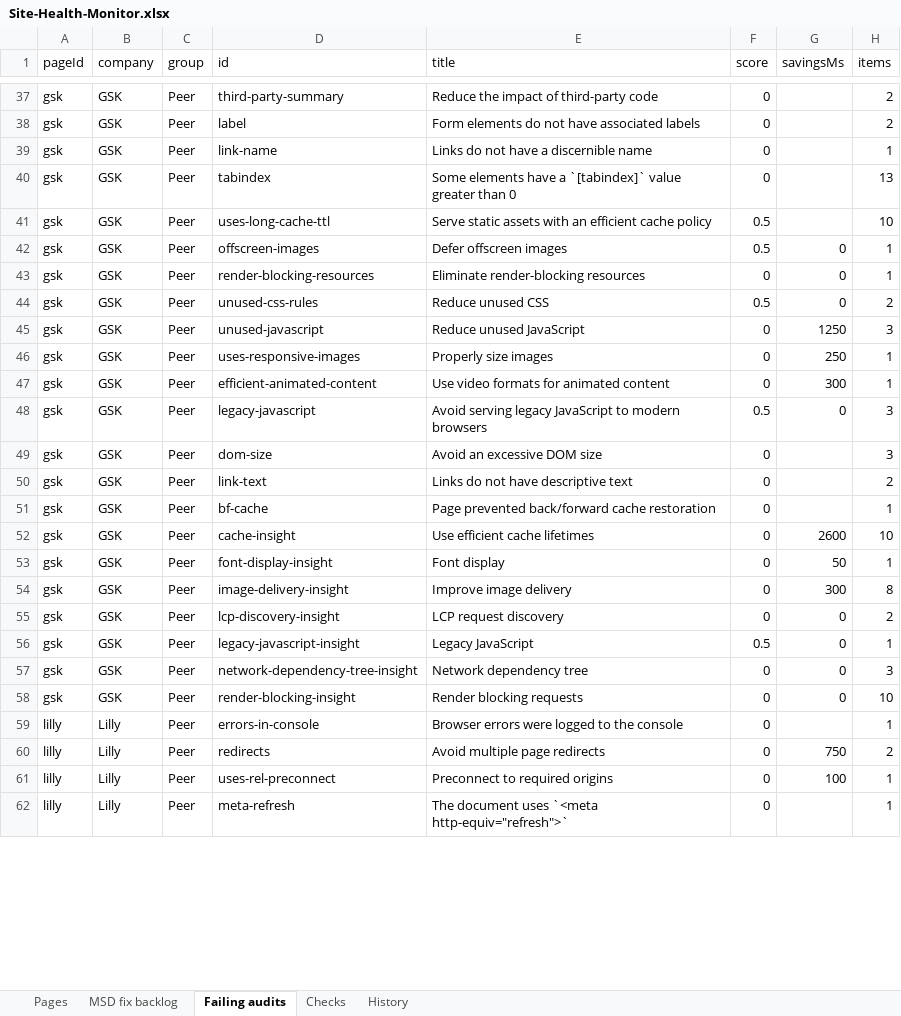
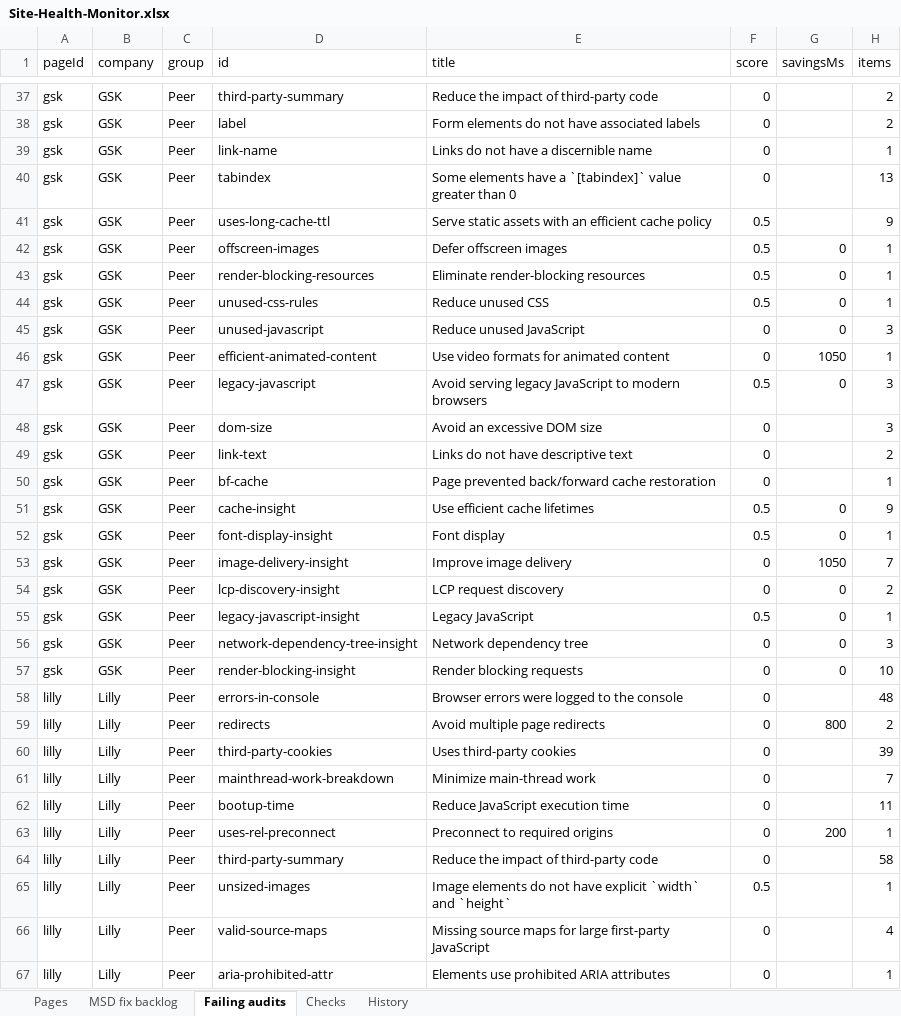
Before and after one commit to f20230125-sudo/site-health-monitor, an Excel workbook: excel/Site-Health-Monitor.xlsx, sheet Failing audits, drawn as a sheet; only a part is shown, gaps mark what is left out; values as stored, in another font and other column widths than the file's, no borders; removed rows and columns are numbered as before the commit, all else as after; the diff covers the shown part only; the diff names each change by its address in the sheet, - before the commit and + after, or states it on an @@ line.

```diff
--- a/excel/Site-Health-Monitor.xlsx (sheet Failing audits)
+++ b/excel/Site-Health-Monitor.xlsx (sheet Failing audits)
-H41 (items): 10
+H41 (items): 9
-F43 (score): 0
+F43 (score): 0.5
-H44 (items): 2
+H44 (items): 1
-G45 (savingsMs): 1250
+G45 (savingsMs): 0
-row 46: gsk | GSK | Peer | uses-responsive-images | Properly size images | 0 | 250 | 1
-G46 (savingsMs): 300
+G46 (savingsMs): 1050
-F51:F52 (score): 0
+F51:F52 (score): 0.5
-G51 (savingsMs): 2600
+G51 (savingsMs): 0
-H51 (items): 10
+H51 (items): 9
-G52 (savingsMs): 50
+G52 (savingsMs): 0
-G53 (savingsMs): 300
+G53 (savingsMs): 1050
-H53 (items): 8
+H53 (items): 7
-H58 (items): 1
+H58 (items): 48
-G59 (savingsMs): 750
+G59 (savingsMs): 800
+row 60: lilly | Lilly | Peer | third-party-cookies | Uses third-party cookies | 0 |  | 39
+row 61: lilly | Lilly | Peer | mainthread-work-breakdown | Minimize main-thread work | 0 |  | 7
+row 62: lilly | Lilly | Peer | bootup-time | Reduce JavaScript execution time | 0 |  | 11
-G63 (savingsMs): 100
+G63 (savingsMs): 200
+row 64: lilly | Lilly | Peer | third-party-summary | Reduce the impact of third-party code | 0 |  | 58
+row 65: lilly | Lilly | Peer | unsized-images | Image elements do not have explicit `width` and `height` | 0.5 |  | 1
+row 66: lilly | Lilly | Peer | valid-source-maps | Missing source maps for large first-party JavaScript | 0 |  | 4
-D67 (id): meta-refresh
+D67 (id): aria-prohibited-attr
-E67 (title): The document uses `<meta http-equiv="refresh">`
+E67 (title): Elements use prohibited ARIA attributes
```
Also changed, not shown: 51 added rows, 5 removed rows and 115 edited cells elsewhere in this sheet, sheet MSD fix backlog, sheet History, sheet Pages, sheet Checks, site/public/downloads/Site-Health-Monitor.xlsx, 14 other files.
